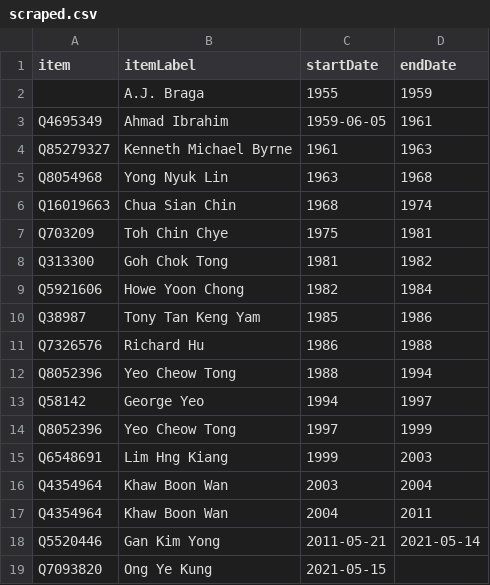
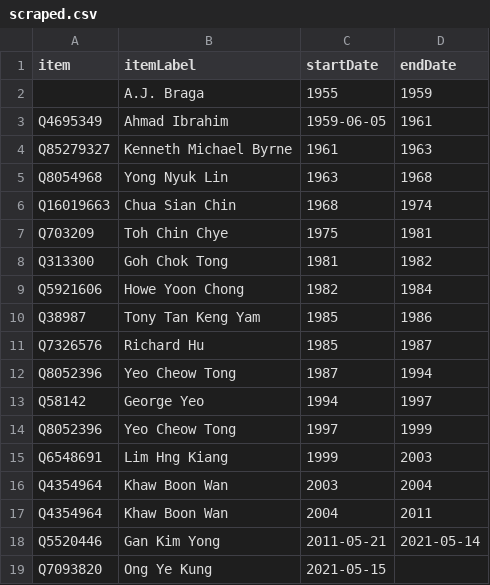
Before and after one commit to every-politician-scrapers/singapore-ministers, a CSV file: sources/health-minister/scraped.csv, drawn as a sheet.

```diff
--- a/sources/health-minister/scraped.csv
+++ b/sources/health-minister/scraped.csv
@@ -10,4 +10,4 @@ Q5921606,Howe Yoon Chong,1982,1984
 Q38987,Tony Tan Keng Yam,1985,1986
-Q7326576,Richard Hu,1986,1988
-Q8052396,Yeo Cheow Tong,1988,1994
+Q7326576,Richard Hu,1985,1987
+Q8052396,Yeo Cheow Tong,1987,1994
 Q58142,George Yeo,1994,1997
```
Also changed, not shown: sources/health-minister/diff.csv.
